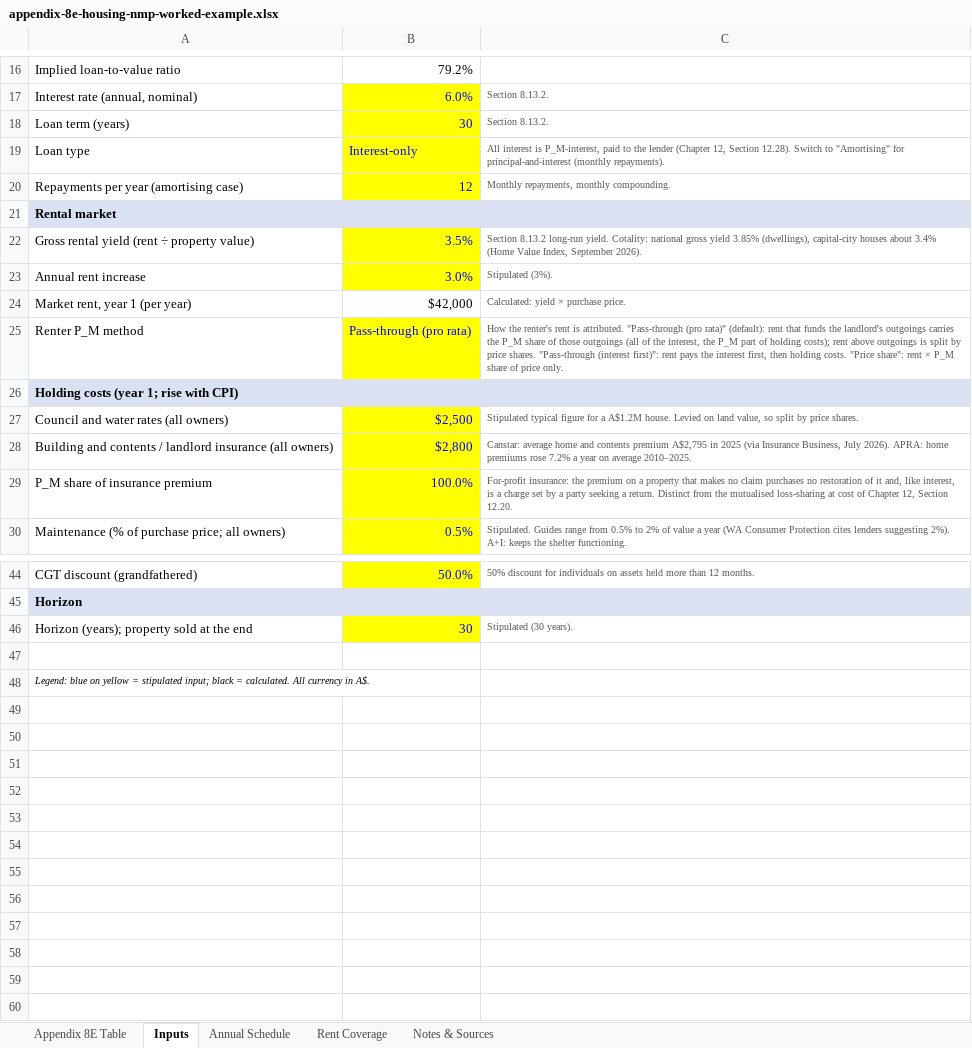
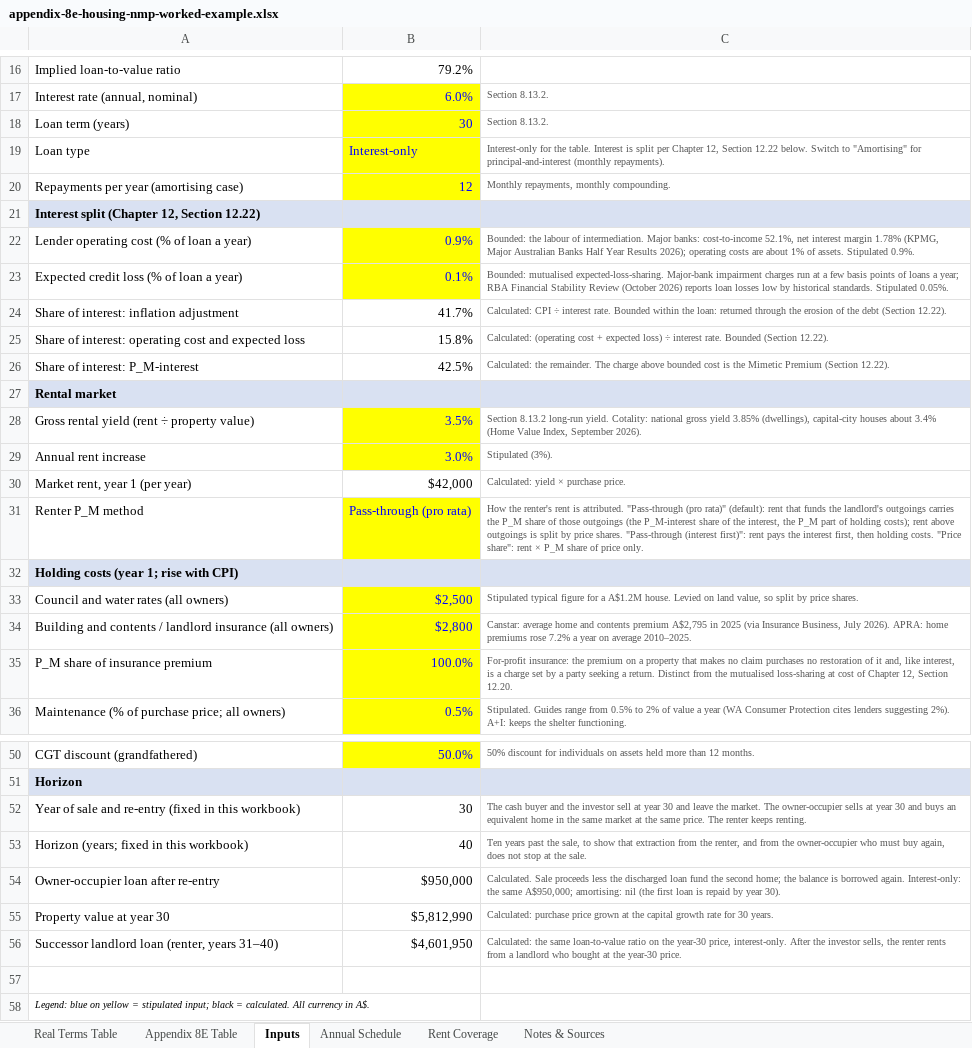
Before and after one commit to lnxchange/bettermetrics, an Excel workbook: public/downloads/appendix-8e-housing-nmp-worked-example.xlsx, sheet Inputs, drawn as a sheet; only a part is shown, gaps mark what is left out; values as stored, in another font and other column widths than the file's, no borders; removed rows and columns are numbered as before the commit, all else as after; the diff names each change by its address in the sheet, - before the commit and + after, or states it on an @@ line.

```diff
--- a/public/downloads/appendix-8e-housing-nmp-worked-example.xlsx (sheet Inputs)
+++ b/public/downloads/appendix-8e-housing-nmp-worked-example.xlsx (sheet Inputs)
+sheet tab: Real Terms Table
-C19: All interest is P_M-interest, paid to the lender (Chapter 12, Section 12.28). Switch to…
+C19: Interest-only for the table. Interest is split per Chapter 12, Section 12.22 below. Switch to…
+row 21: Interest split (Chapter 12, Section 12.22)
+row 22: Lender operating cost (% of loan a year) | 0.9% | Bounded: the labour of intermediation. Major banks: cost-to-income 52.1%, net interest margin 1.78% (KPMG, Major Australian Banks Half Year Results 2026); operating costs are about 1% of assets. Stipulated 0.9%.
+row 23: Expected credit loss (% of loan a year) | 0.1% | Bounded: mutualised expected-loss-sharing. Major-bank impairment charges run at a few basis points of loans a year; RBA Financial Stability Review (October 2026) reports loan losses low by historical standards. Stipulated 0.05%.
+row 24: Share of interest: inflation adjustment | 41.7% | Calculated: CPI ÷ interest rate. Bounded within the loan: returned through the erosion of the debt (Section 12.22).
+row 25: Share of interest: operating cost and expected loss | 15.8% | Calculated: (operating cost + expected loss) ÷ interest rate. Bounded (Section 12.22).
+row 26: Share of interest: P_M-interest | 42.5% | Calculated: the remainder. The charge above bounded cost is the Mimetic Premium (Section 12.22).
-C31: …those outgoings (all of the…
+C31: …those outgoings (the P_M-interest share of the…
-row 46: Horizon (years); property sold at the end | 30 | Stipulated (30 years).
+row 52: Year of sale and re-entry (fixed in this workbook) | 30 | The cash buyer and the investor sell at year 30 and leave the market. The owner-occupier sells at year 30 and buys an equivalent home in the same market at the same price. The renter keeps renting.
+row 53: Horizon (years; fixed in this workbook) | 40 | Ten years past the sale, to show that extraction from the renter, and from the owner-occupier who must buy again, does not stop at the sale.
+row 54: Owner-occupier loan after re-entry | $950,000 | Calculated. Sale proceeds less the discharged loan fund the second home; the balance is borrowed again. Interest-only: the same A$950,000; amortising: nil (the first loan is repaid by year 30).
+row 55: Property value at year 30 | $5,812,990 | Calculated: purchase price grown at the capital growth rate for 30 years.
+row 56: Successor landlord loan (renter, years 31–40) | $4,601,950 | Calculated: the same loan-to-value ratio on the year-30 price, interest-only. After the investor sells, the renter rents from a landlord who bought at the year-30 price.
```
Also changed, not shown: sheet Annual Schedule, sheet Rent Coverage, sheet Appendix 8E Table, sheet Notes & Sources, formulas that keep their value.
